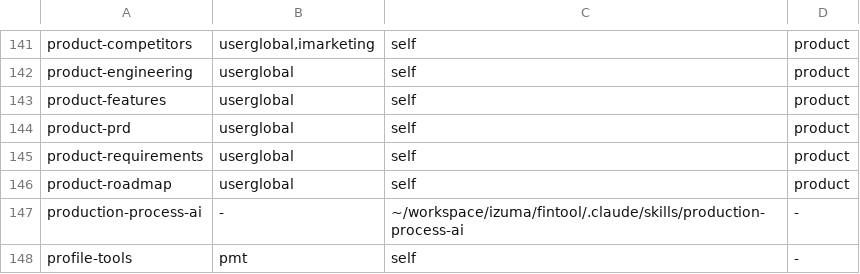
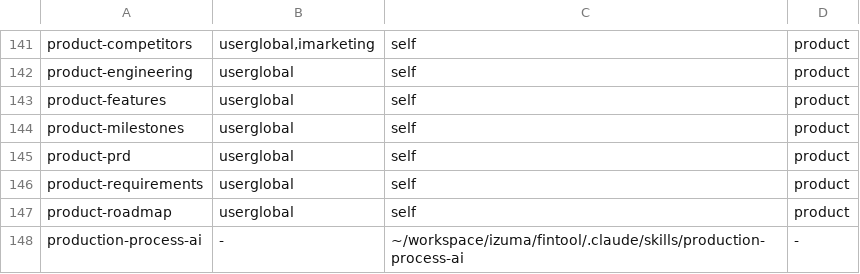
Before and after one commit to x85446/claudecodetricks, a TSV file: skills/skillmap.tsv, drawn as a sheet; only a part is shown, gaps mark what is left out; the shorter side is filled out with more unchanged rows; the diff names each change by its address in the sheet, - before the commit and + after, or states it on an @@ line.

```diff
--- a/skills/skillmap.tsv
+++ b/skills/skillmap.tsv
+row 144: product-milestones | userglobal | self | product
```
Also changed, not shown: 25 other files.
